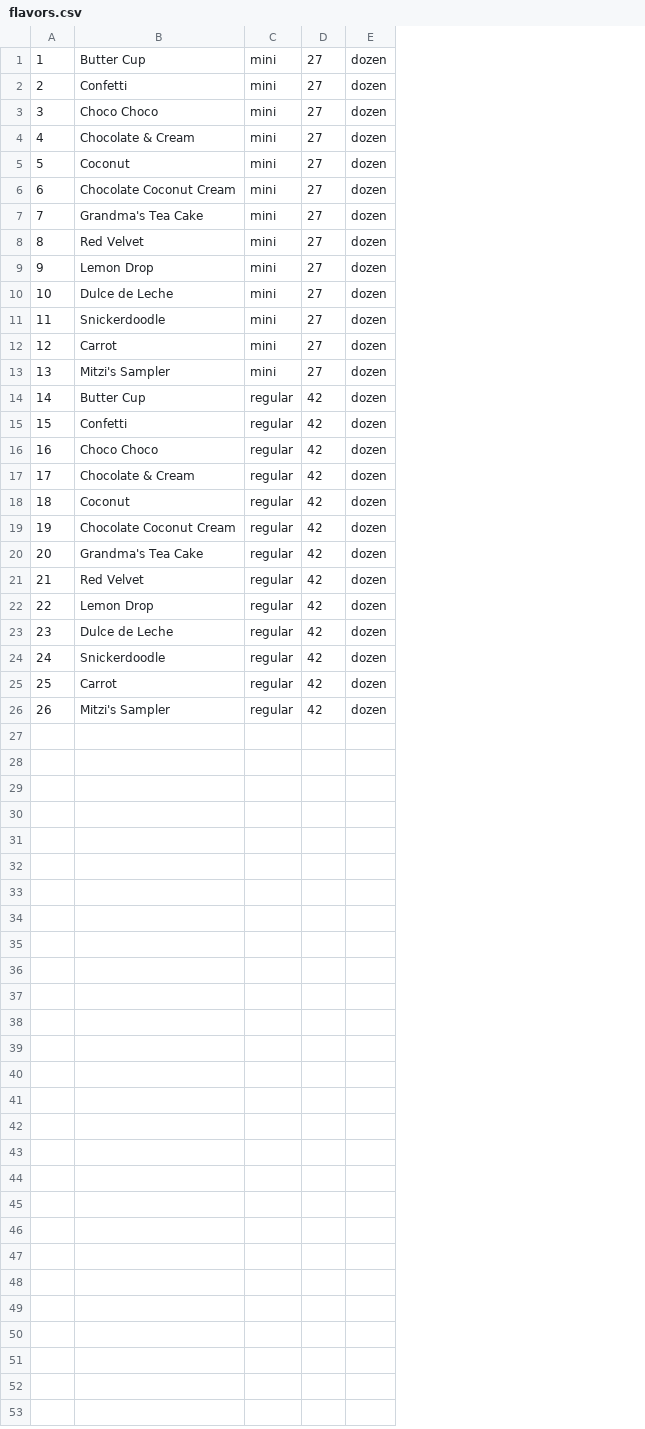
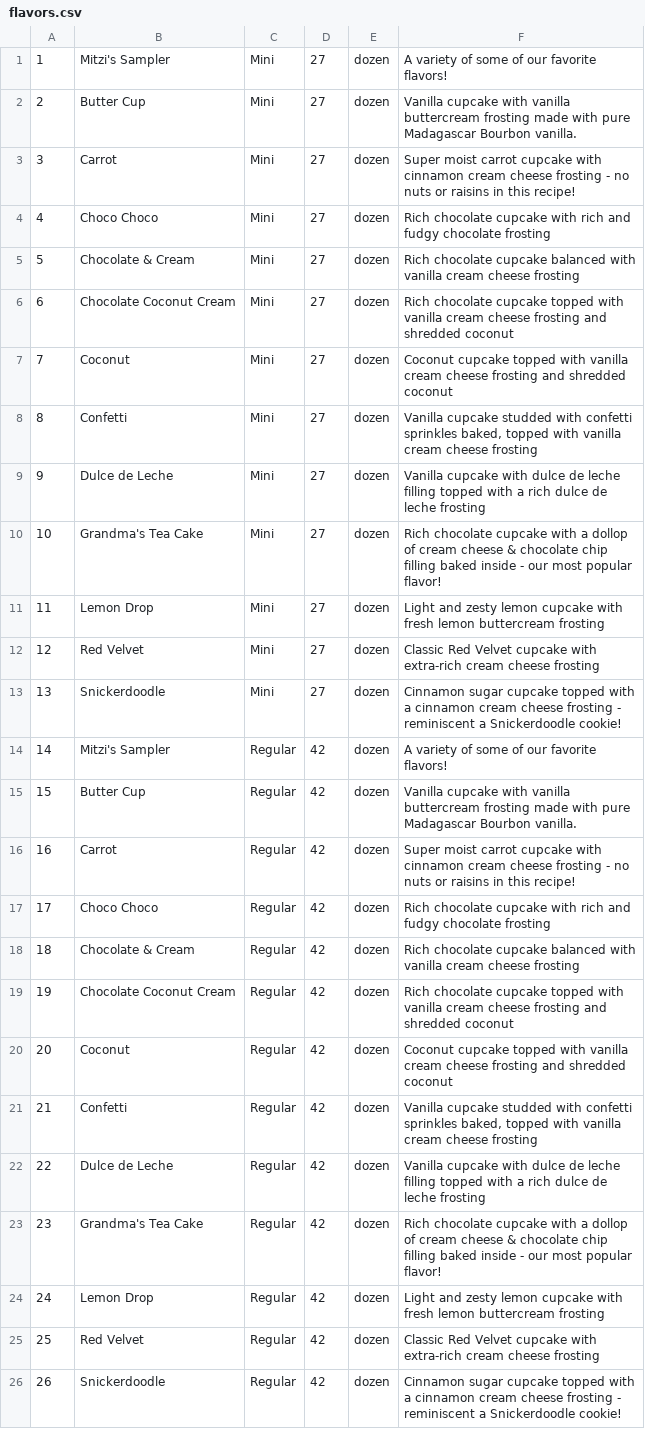
Before and after one commit to mitzisong/Online_Ordering_System, a CSV file: app/bakery_ordering_system/seed_data/flavors.csv, drawn as a sheet; removed rows and columns are numbered as before the commit, all else as after; the diff names each change by its address in the sheet, - before the commit and + after, or states it on an @@ line.

```diff
--- a/app/bakery_ordering_system/seed_data/flavors.csv
+++ b/app/bakery_ordering_system/seed_data/flavors.csv
-column C, rows 1-26: mini | mini | mini | mini | mini | mini | mini | mini | mini | mini | mini | mini | mini | regular | regular | regular | regular | regular | regular | regular | regular | regular | regular | regular | regular | regular
+column C, rows 1-26: Mini | Mini | Mini | Mini | Mini | Mini | Mini | Mini | Mini | Mini | Mini | Mini | Mini | Regular | Regular | Regular | Regular | Regular | Regular | Regular | Regular | Regular | Regular | Regular | Regular | Regular
+column F, rows 1-26: A variety of some of our favorite flavors! | Vanilla cupcake with vanilla buttercream frosting made with pure Madagascar Bourbon vanilla. | Super moist carrot cupcake with cinnamon cream cheese frosting - no nuts or raisins in this recipe! | Rich chocolate cupcake with rich and fudgy chocolate frosting | Rich chocolate cupcake balanced with vanilla cream cheese frosting | Rich chocolate cupcake topped with vanilla cream cheese frosting and shredded coconut | Coconut cupcake topped with vanilla cream cheese frosting and shredded coconut | Vanilla cupcake studded with confetti sprinkles baked, topped with vanilla cream cheese frosting | Vanilla cupcake with dulce de leche filling topped with a rich dulce de leche frosting | Rich chocolate cupcake with a dollop of cream cheese & chocolate chip filling baked inside - our most popular flavor! | Light and zesty lemon cupcake with fresh lemon buttercream frosting | Classic Red Velvet cupcake with extra-rich cream cheese frosting | Cinnamon sugar cupcake topped with a cinnamon cream cheese frosting - reminiscent a Snickerdoodle cookie! | A variety of some of our favorite flavors! | Vanilla cupcake with vanilla buttercream frosting made with pure Madagascar Bourbon vanilla. | Super moist carrot cupcake with cinnamon cream cheese frosting - no nuts or raisins in this recipe! | Rich chocolate cupcake with rich and fudgy chocolate frosting | Rich chocolate cupcake balanced with vanilla cream cheese frosting | Rich chocolate cupcake topped with vanilla cream cheese frosting and shredded coconut | Coconut cupcake topped with vanilla cream cheese frosting and shredded coconut | Vanilla cupcake studded with confetti sprinkles baked, topped with vanilla cream cheese frosting | Vanilla cupcake with dulce de leche filling topped with a rich dulce de leche frosting | Rich chocolate cupcake with a dollop of cream cheese & chocolate chip filling baked inside - our most popular flavor! | Light and zesty lemon cupcake with fresh lemon buttercream frosting | Classic Red Velvet cupcake with extra-rich cream cheese frosting | Cinnamon sugar cupcake topped with a cinnamon cream cheese frosting - reminiscent a Snickerdoodle cookie!
-B1: Butter Cup
+B1: Mitzi's Sampler
-B2: Confetti
+B2: Butter Cup
-B3: Choco Choco
+B3: Carrot
-B4: Chocolate & Cream
+B4: Choco Choco
-B5: Coconut
+B5: Chocolate & Cream
-B7: Grandma's Tea Cake
+B7: Coconut
-B8: Red Velvet
+B8: Confetti
-B9: Lemon Drop
+B9: Dulce de Leche
-B10: Dulce de Leche
+B10: Grandma's Tea Cake
-B11: Snickerdoodle
+B11: Lemon Drop
-B12: Carrot
+B12: Red Velvet
-B13: Mitzi's Sampler
+B13: Snickerdoodle
-B14: Butter Cup
+B14: Mitzi's Sampler
-B15: Confetti
+B15: Butter Cup
-B16: Choco Choco
+B16: Carrot
-B17: Chocolate & Cream
+B17: Choco Choco
-B18: Coconut
+B18: Chocolate & Cream
-B20: Grandma's Tea Cake
+B20: Coconut
-B21: Red Velvet
+B21: Confetti
-B22: Lemon Drop
+B22: Dulce de Leche
-B23: Dulce de Leche
+B23: Grandma's Tea Cake
-B24: Snickerdoodle
+B24: Lemon Drop
-B25: Carrot
+B25: Red Velvet
-B26: Mitzi's Sampler
+B26: Snickerdoodle
```
Also changed, not shown: 32 other files.
